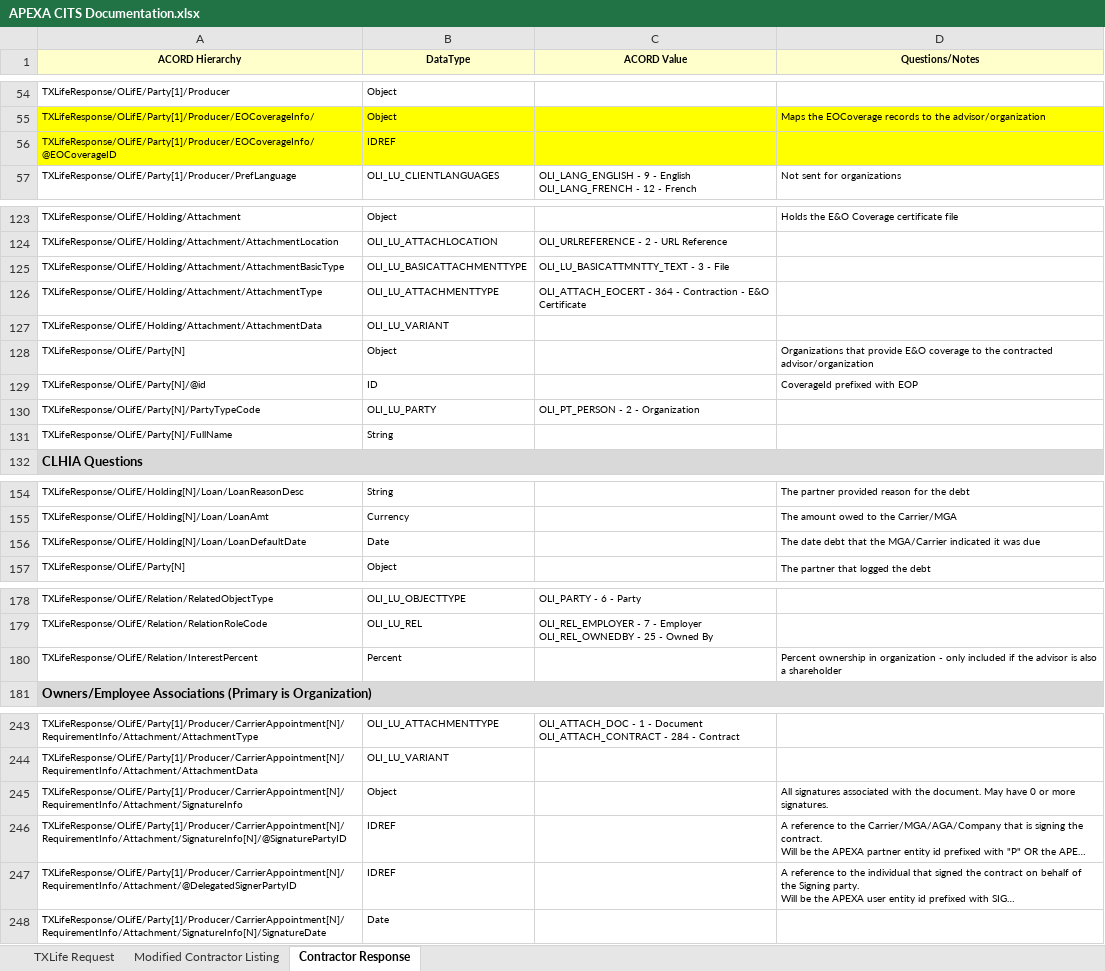
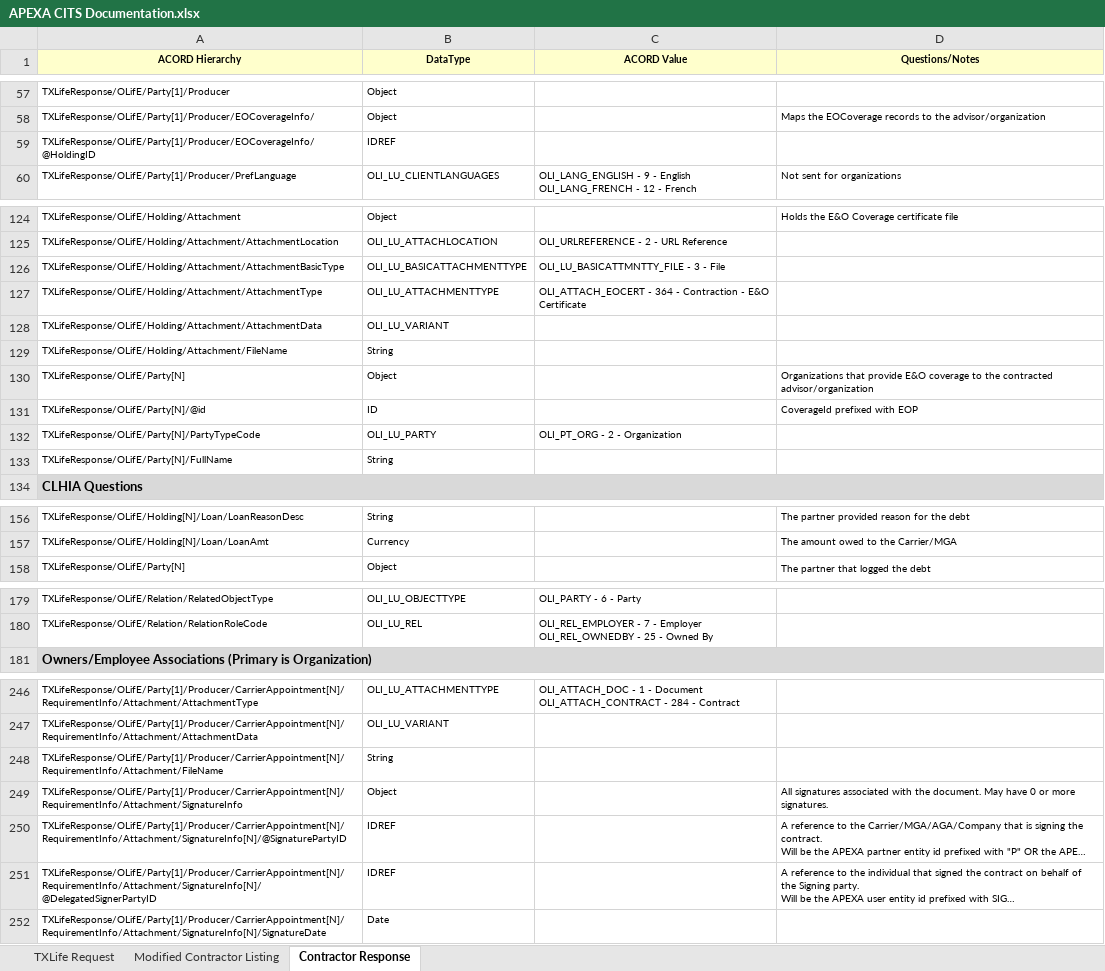
Before and after one commit to ApexaCorp/cits-webservice, an Excel workbook: CITS-WebService/Documentation/APEXA CITS Documentation.xlsx, sheet Contractor Response, drawn as a sheet; only a part is shown, gaps mark what is left out; long unchanged cells end in …; values as stored, in another font and other column widths than the file's, no borders; removed rows and columns are numbered as before the commit, all else as after; the diff covers the shown part only; the diff names each change by its address in the sheet, - before the commit and + after, or states it on an @@ line.

```diff
--- a/CITS-WebService/Documentation/APEXA CITS Documentation.xlsx (sheet Contractor Response)
+++ b/CITS-WebService/Documentation/APEXA CITS Documentation.xlsx (sheet Contractor Response)
-A58:D59 fill: #FFFF00
+A58:D59 fill: none
-A59 (ACORD Hierarchy): TXLifeResponse/OLifE/Party[1]/Producer/EOCoverageInfo/@EOCoverageID
+A59 (ACORD Hierarchy): TXLifeResponse/OLifE/Party[1]/Producer/EOCoverageInfo/@HoldingID
-C126 (ACORD Value): OLI_LU_BASICATTMNTTY_TEXT - 3 - File
+C126 (ACORD Value): OLI_LU_BASICATTMNTTY_FILE - 3 - File
+row 129: TXLifeResponse/OLifE/Holding/Attachment/FileName | String
-C132 (ACORD Value): OLI_PT_PERSON - 2 - Organization
+C132 (ACORD Value): OLI_PT_ORG - 2 - Organization
-row 156: TXLifeResponse/OLifE/Holding[N]/Loan/LoanDefaultDate | Date |  | The date debt that the MGA/Carrier indicated it was due
-row 180: TXLifeResponse/OLifE/Relation/InterestPercent | Percent |  | Percent ownership in organization - only included if the advisor is also a shareholder
+row 248: TXLifeResponse/OLifE/Party[1]/Producer/CarrierAppointment[N]/RequirementInfo/Attachment/FileName | String
-A251 (ACORD Hierarchy): TXLifeResponse/OLifE/Party[1]/Producer/CarrierAppointment[N]/RequirementInfo/Attachment/@DelegatedSignerPartyID
+A251 (ACORD Hierarchy): TXLifeResponse/OLifE/Party[1]/Producer/CarrierAppointment[N]/RequirementInfo/Attachment/SignatureInfo[N]/@DelegatedSignerPartyID
```
Also changed, not shown: 24 added rows, 9 removed rows, 3 moved rows, 10 edited cells, cell formats and merged cells elsewhere in this sheet, 46 other files.
